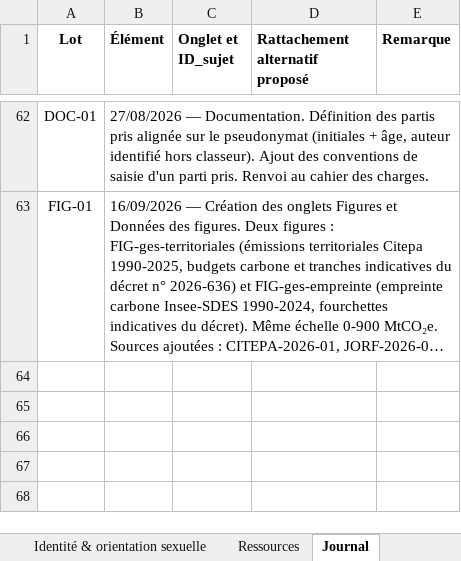
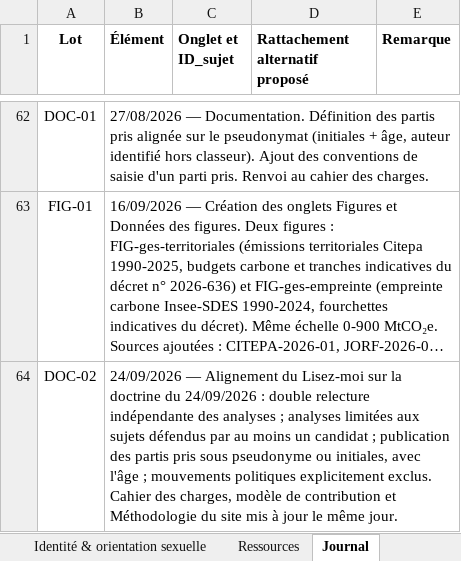
Before and after one commit to Lutincompris67/comparateur-2027, an Excel workbook: Comparateur_2027_source_1.xlsx, sheet Journal, drawn as a sheet; only a part is shown, gaps mark what is left out; long unchanged cells end in …; values as stored, in another font and other column widths than the file's, no borders; the diff names each change by its address in the sheet, - before the commit and + after, or states it on an @@ line.

```diff
--- a/Comparateur_2027_source_1.xlsx (sheet Journal)
+++ b/Comparateur_2027_source_1.xlsx (sheet Journal)
+row 64: DOC-02 | 24/09/2026 — Alignement du Lisez-moi sur la doctrine du 24/09/2026 : double relecture indépendante des analyses ; analyses limitées aux sujets défendus par au moins un candidat ; publication des partis pris sous pseudonyme ou initiales, avec l'âge ; mouvements politiques explicitement exclus. Cahier des charges, modèle de contribution et Méthodologie du site mis à jour le même jour.
```
Also changed, not shown: sheet Données des figures, sheet Bibliographie, sheet Analyses & partis pris, sheet Economie, sheet Figures, sheet Lisez-moi.
